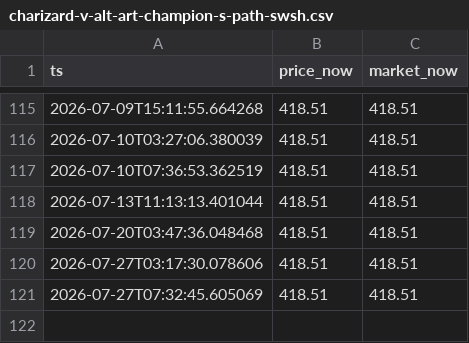
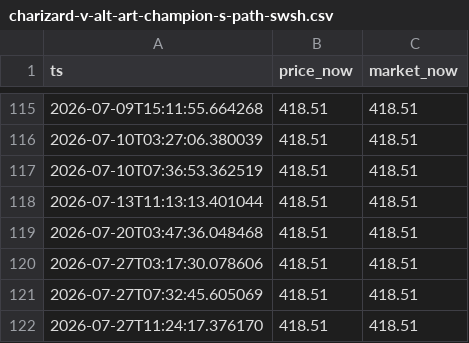
Before and after one commit to jackdmarquez/pk, a CSV file: data/charizard-v-alt-art-champion-s-path-swsh.csv, drawn as a sheet; only a part is shown, gaps mark what is left out; the diff names each change by its address in the sheet, - before the commit and + after, or states it on an @@ line.

```diff
--- a/data/charizard-v-alt-art-champion-s-path-swsh.csv
+++ b/data/charizard-v-alt-art-champion-s-path-swsh.csv
+row 122: 2026-07-27T11:24:17.376170 | 418.51 | 418.51
```
Also changed, not shown: data/lugia-full-art-ex-proxy-demand.csv, 2 other files.
